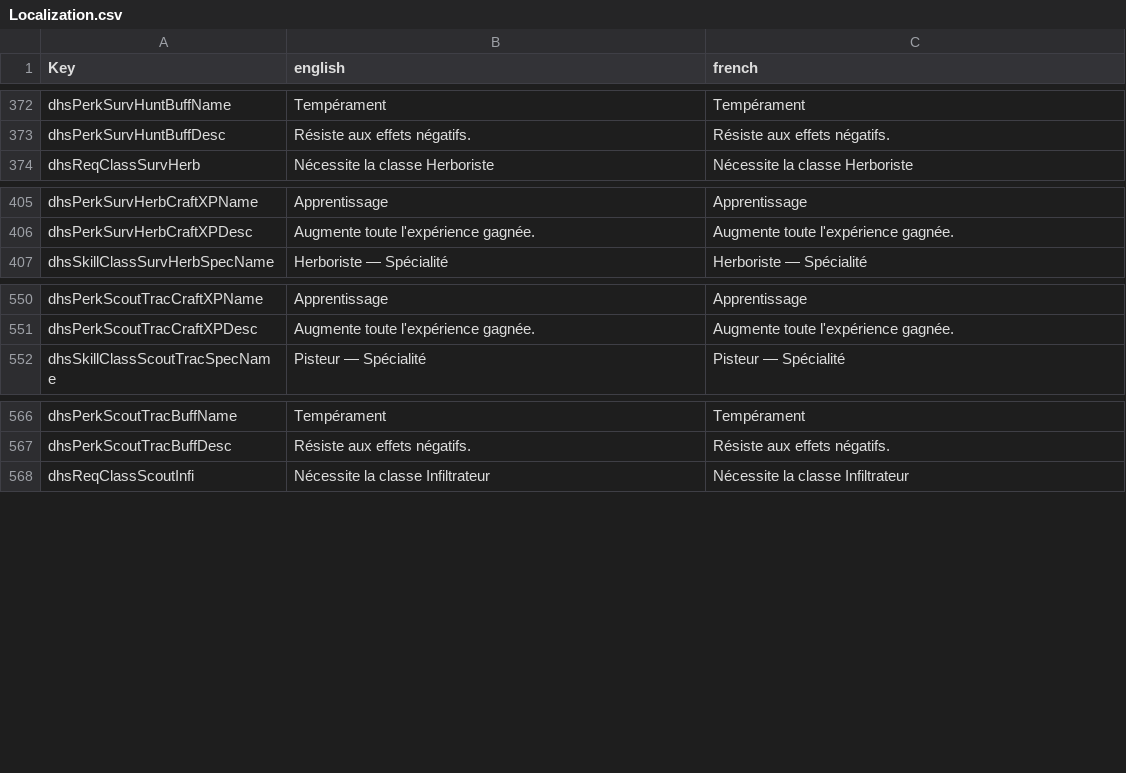
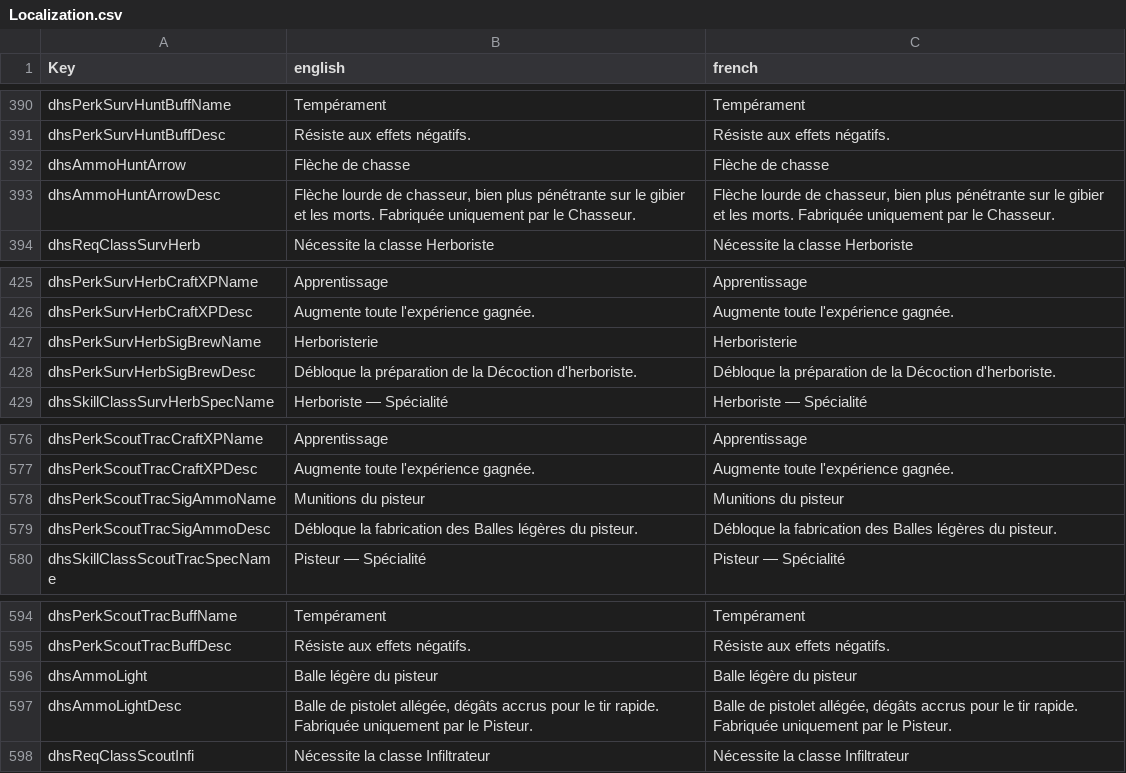
Before and after one commit to Rednic16/7dtd, a CSV file: Mods/DeadHotSummer/Config/Localization.csv, drawn as a sheet; only a part is shown, gaps mark what is left out; the diff covers the shown part only; the diff names each change by its address in the sheet, - before the commit and + after, or states it on an @@ line.

```diff
--- a/Mods/DeadHotSummer/Config/Localization.csv
+++ b/Mods/DeadHotSummer/Config/Localization.csv
+row 392: dhsAmmoHuntArrow | Flèche de chasse | Flèche de chasse
+row 393: dhsAmmoHuntArrowDesc | Flèche lourde de chasseur, bien plus pénétrante sur le gibier et les morts. Fabriquée uniquement par le Chasseur. | Flèche lourde de chasseur, bien plus pénétrante sur le gibier et les morts. Fabriquée uniquement par le Chasseur.
+row 427: dhsPerkSurvHerbSigBrewName | Herboristerie | Herboristerie
+row 428: dhsPerkSurvHerbSigBrewDesc | Débloque la préparation de la Décoction d'herboriste. | Débloque la préparation de la Décoction d'herboriste.
+row 578: dhsPerkScoutTracSigAmmoName | Munitions du pisteur | Munitions du pisteur
+row 579: dhsPerkScoutTracSigAmmoDesc | Débloque la fabrication des Balles légères du pisteur. | Débloque la fabrication des Balles légères du pisteur.
+row 596: dhsAmmoLight | Balle légère du pisteur | Balle légère du pisteur
+row 597: dhsAmmoLightDesc | Balle de pistolet allégée, dégâts accrus pour le tir rapide. Fabriquée uniquement par le Pisteur. | Balle de pistolet allégée, dégâts accrus pour le tir rapide. Fabriquée uniquement par le Pisteur.
```
Also changed, not shown: 22 added rows elsewhere in this file, 5 other files.
